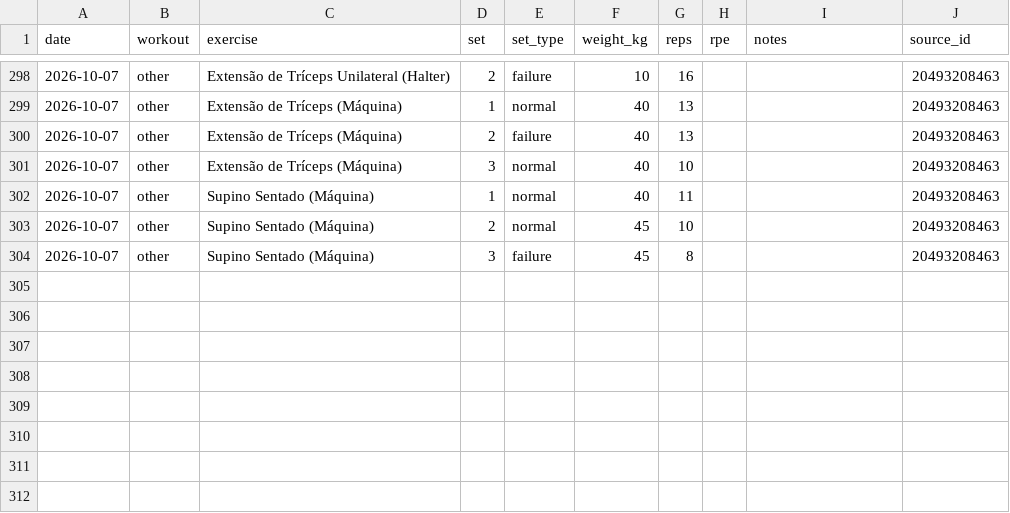
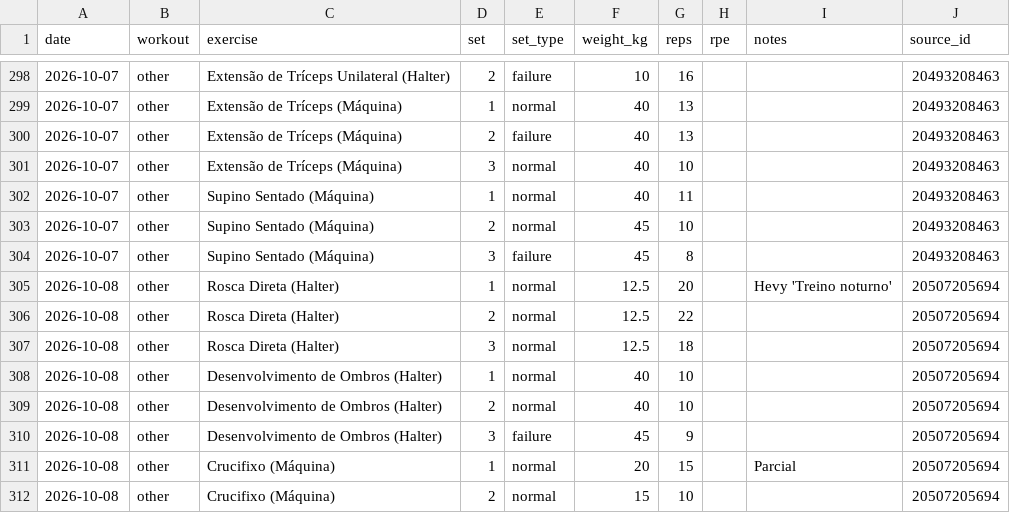
Before and after one commit to jivagomenezes/fitness-log, a CSV file: data/strength_sets.csv, drawn as a sheet; only a part is shown, gaps mark what is left out.

```diff
--- a/data/strength_sets.csv
+++ b/data/strength_sets.csv
@@ -304 +304,9 @@ date,workout,exercise,set,set_type,weight_kg,reps,rpe,notes,source_id
 2026-10-07,other,Supino Sentado (Máquina),3,failure,45,8,,,20493208463
+2026-10-08,other,Rosca Direta (Halter),1,normal,12.5,20,,Hevy 'Treino noturno',20507205694
+2026-10-08,other,Rosca Direta (Halter),2,normal,12.5,22,,,20507205694
+2026-10-08,other,Rosca Direta (Halter),3,normal,12.5,18,,,20507205694
+2026-10-08,other,Desenvolvimento de Ombros (Halter),1,normal,40,10,,,20507205694
+2026-10-08,other,Desenvolvimento de Ombros (Halter),2,normal,40,10,,,20507205694
+2026-10-08,other,Desenvolvimento de Ombros (Halter),3,failure,45,9,,,20507205694
+2026-10-08,other,Crucifixo (Máquina),1,normal,20,15,,Parcial,20507205694
+2026-10-08,other,Crucifixo (Máquina),2,normal,15,10,,,20507205694
```
Also changed, not shown: data/runs.csv, 3 other files.
